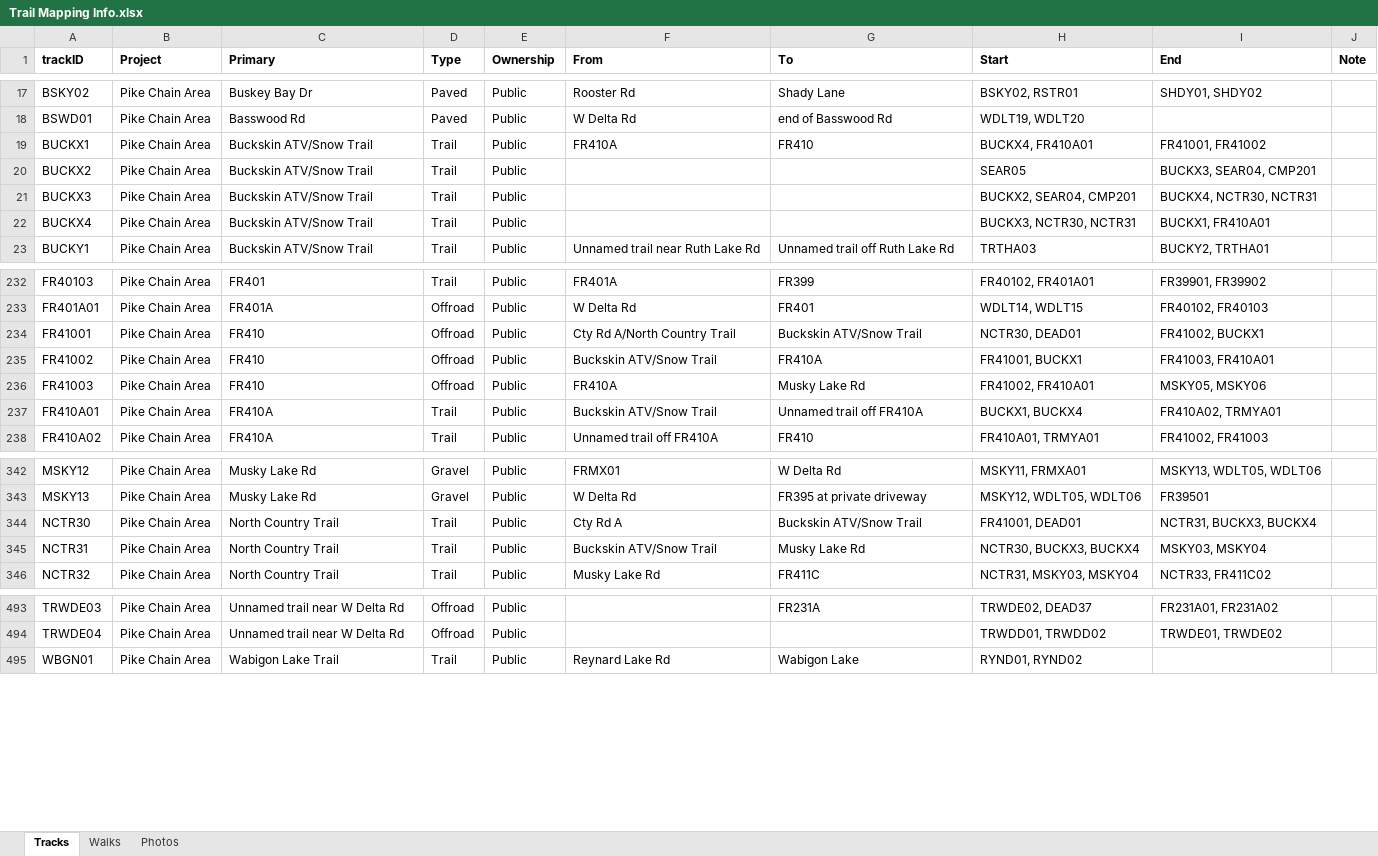
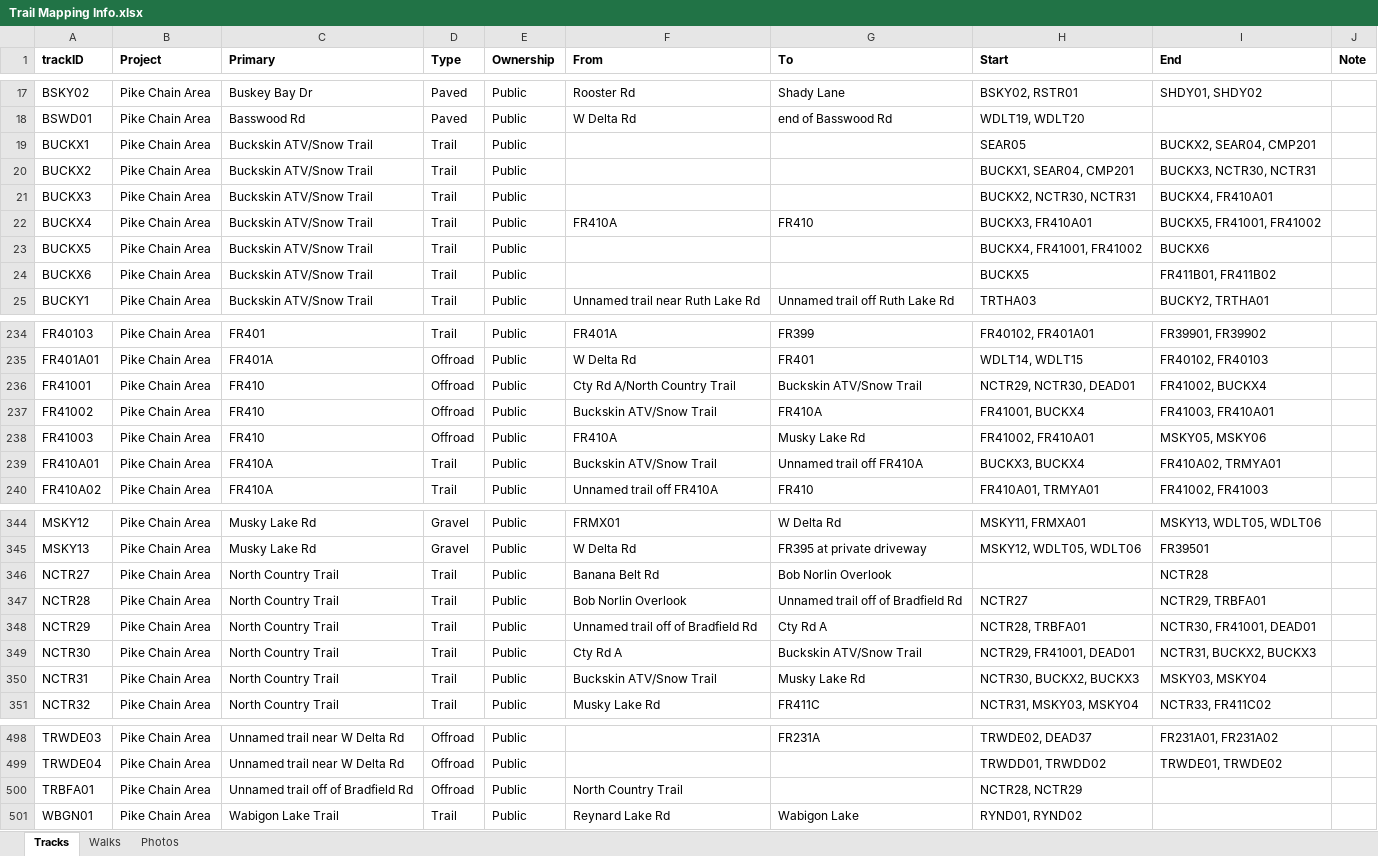
Before and after one commit to droglenc/MAPPING, an Excel workbook: Pike Chain Area/Data/Trail Mapping Info.xlsx, sheet Tracks, drawn as a sheet; only a part is shown, gaps mark what is left out; values as stored, in another font and other column widths than the file's, no borders; addresses are those after the commit; the diff covers the shown part only; the diff names each change by its address in the sheet, - before the commit and + after, or states it on an @@ line.

```diff
--- a/Pike Chain Area/Data/Trail Mapping Info.xlsx (sheet Tracks)
+++ b/Pike Chain Area/Data/Trail Mapping Info.xlsx (sheet Tracks)
-F19 (From): FR410A
+F19 (From): (empty)
-G19 (To): FR410
+G19 (To): (empty)
-H19 (Start): BUCKX4, FR410A01
+H19 (Start): SEAR05
-I19 (End): FR41001, FR41002
+I19 (End): BUCKX2, SEAR04, CMP201
-H20 (Start): SEAR05
+H20 (Start): BUCKX1, SEAR04, CMP201
-I20 (End): BUCKX3, SEAR04, CMP201
+I20 (End): BUCKX3, NCTR30, NCTR31
-H21 (Start): BUCKX2, SEAR04, CMP201
+H21 (Start): BUCKX2, NCTR30, NCTR31
-I21 (End): BUCKX4, NCTR30, NCTR31
+I21 (End): BUCKX4, FR410A01
-F22 (From): (empty)
+F22 (From): FR410A
-G22 (To): (empty)
+G22 (To): FR410
-H22 (Start): BUCKX3, NCTR30, NCTR31
+H22 (Start): BUCKX3, FR410A01
-I22 (End): BUCKX1, FR410A01
+I22 (End): BUCKX5, FR41001, FR41002
+row 23: BUCKX5 | Pike Chain Area | Buckskin ATV/Snow Trail | Trail | Public |  |  | BUCKX4, FR41001, FR41002 | BUCKX6
+row 24: BUCKX6 | Pike Chain Area | Buckskin ATV/Snow Trail | Trail | Public |  |  | BUCKX5 | FR411B01, FR411B02
-H236 (Start): NCTR30, DEAD01
+H236 (Start): NCTR29, NCTR30, DEAD01
-I236 (End): FR41002, BUCKX1
+I236 (End): FR41002, BUCKX4
-H237 (Start): FR41001, BUCKX1
+H237 (Start): FR41001, BUCKX4
-H239 (Start): BUCKX1, BUCKX4
+H239 (Start): BUCKX3, BUCKX4
+row 346: NCTR27 | Pike Chain Area | North Country Trail | Trail | Public | Banana Belt Rd | Bob Norlin Overlook |  | NCTR28
+row 347: NCTR28 | Pike Chain Area | North Country Trail | Trail | Public | Bob Norlin Overlook | Unnamed trail off of Bradfield Rd | NCTR27 | NCTR29, TRBFA01
+row 348: NCTR29 | Pike Chain Area | North Country Trail | Trail | Public | Unnamed trail off of Bradfield Rd | Cty Rd A | NCTR28, TRBFA01 | NCTR30, FR41001, DEAD01
-H349 (Start): FR41001, DEAD01
+H349 (Start): NCTR29, FR41001, DEAD01
-I349 (End): NCTR31, BUCKX3, BUCKX4
+I349 (End): NCTR31, BUCKX2, BUCKX3
-H350 (Start): NCTR30, BUCKX3, BUCKX4
+H350 (Start): NCTR30, BUCKX2, BUCKX3
+row 500: TRBFA01 | Pike Chain Area | Unnamed trail off of Bradfield Rd | Offroad | Public | North Country Trail |  | NCTR28, NCTR29
```
Also changed, not shown: 4 edited cells elsewhere in this sheet, sheet Photos, 33 other files.
